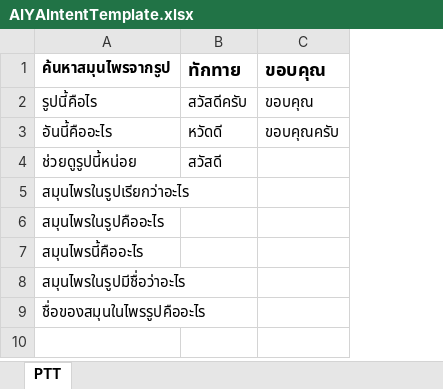
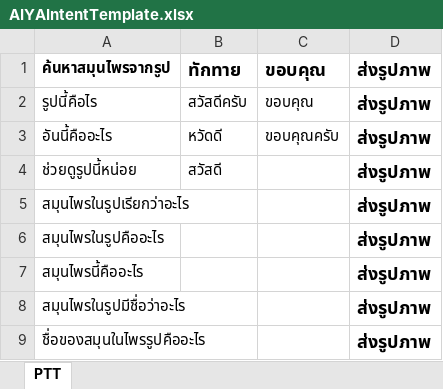
Before and after one commit to tmwatchanan/samoonprai-bot, an Excel workbook: rasa/data/AIYAIntentTemplate.xlsx, sheet PTT, drawn as a sheet; values as stored, in another font and other column widths than the file's, no borders; the diff names each change by its address in the sheet, - before the commit and + after, or states it on an @@ line.

```diff
--- a/rasa/data/AIYAIntentTemplate.xlsx (sheet PTT)
+++ b/rasa/data/AIYAIntentTemplate.xlsx (sheet PTT)
+column D, rows 1-9: all ส่งรูปภาพ
```
Also changed, not shown: 18 other files.
